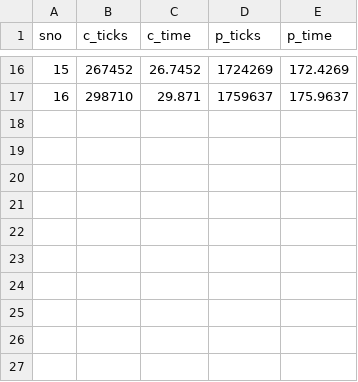
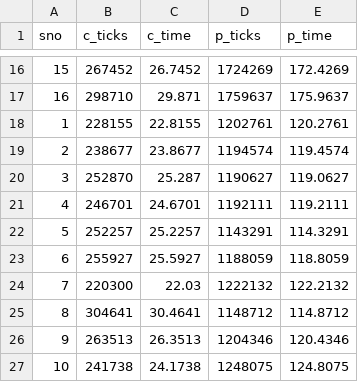
Before and after one commit to Dojeid/BlitzBench, a CSV file: data_loop.csv, drawn as a sheet; only a part is shown, gaps mark what is left out.

```diff
--- a/data_loop.csv
+++ b/data_loop.csv
@@ -17 +17,11 @@ sno,c_ticks,c_time,p_ticks,p_time
 16,298710,29.871,1759637,175.9637
+1,228155,22.8155,1202761,120.2761
+2,238677,23.8677,1194574,119.4574
+3,252870,25.287,1190627,119.0627
+4,246701,24.6701,1192111,119.2111
+5,252257,25.2257,1143291,114.3291
+6,255927,25.5927,1188059,118.8059
+7,220300,22.03,1222132,122.2132
+8,304641,30.4641,1148712,114.8712
+9,263513,26.3513,1204346,120.4346
+10,241738,24.1738,1248075,124.8075
```
Also changed, not shown: 3 other files.
